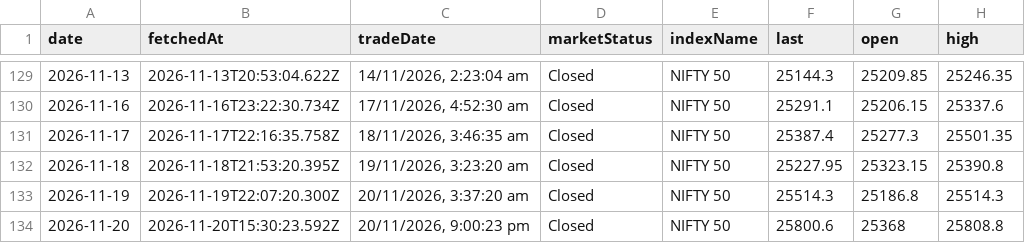
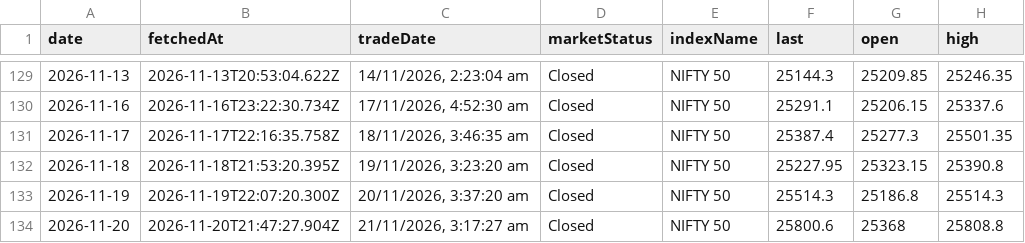
Before and after one commit to shivaraj-arch/niftyanalytica, a CSV file: data/index-summary-history.csv, drawn as a sheet; only a part is shown, gaps mark what is left out; the diff names each change by its address in the sheet, - before the commit and + after, or states it on an @@ line.

```diff
--- a/data/index-summary-history.csv
+++ b/data/index-summary-history.csv
-B134 (fetchedAt): 2026-11-20T15:30:23.592Z
+B134 (fetchedAt): 2026-11-20T21:47:27.904Z
-C134 (tradeDate): 20/11/2026, 9:00:23 pm
+C134 (tradeDate): 21/11/2026, 3:17:27 am
```
Also changed, not shown: 2 other files.
